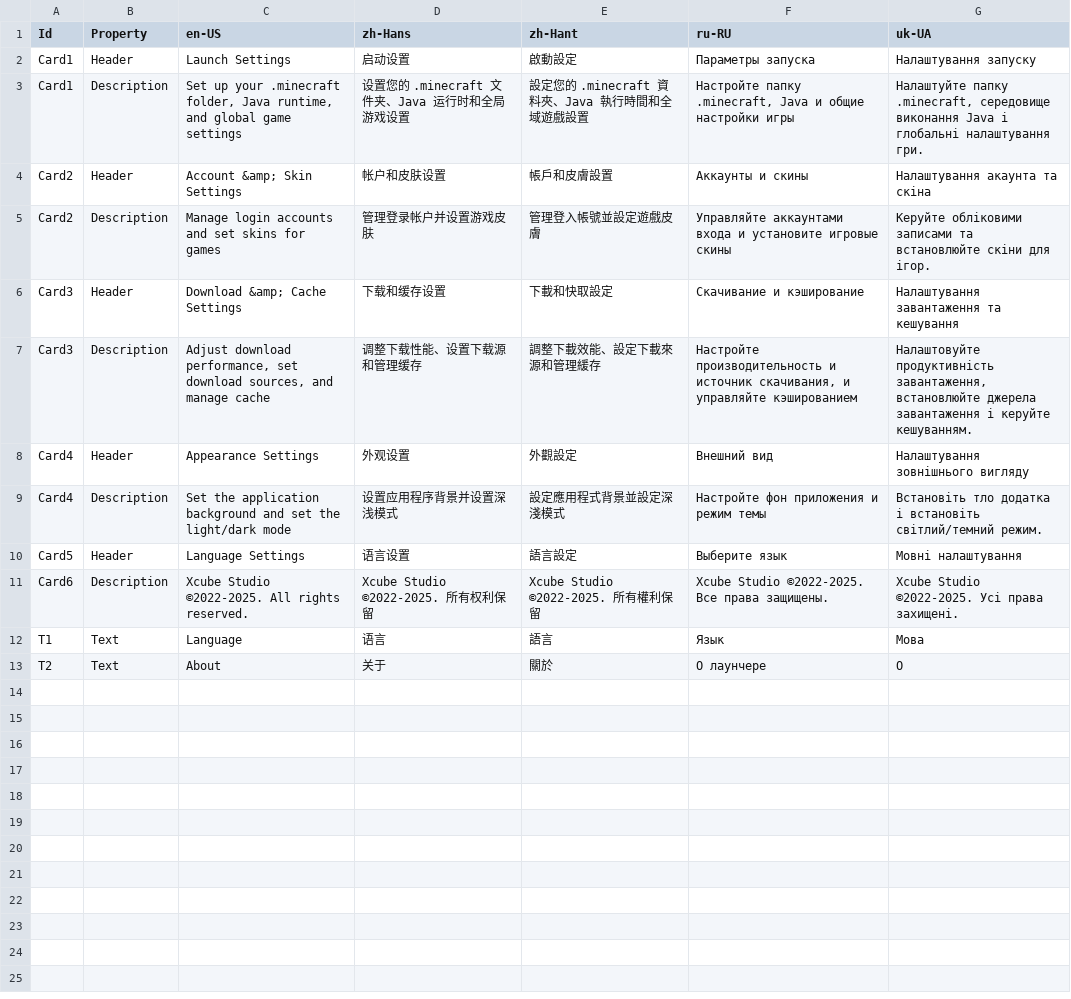
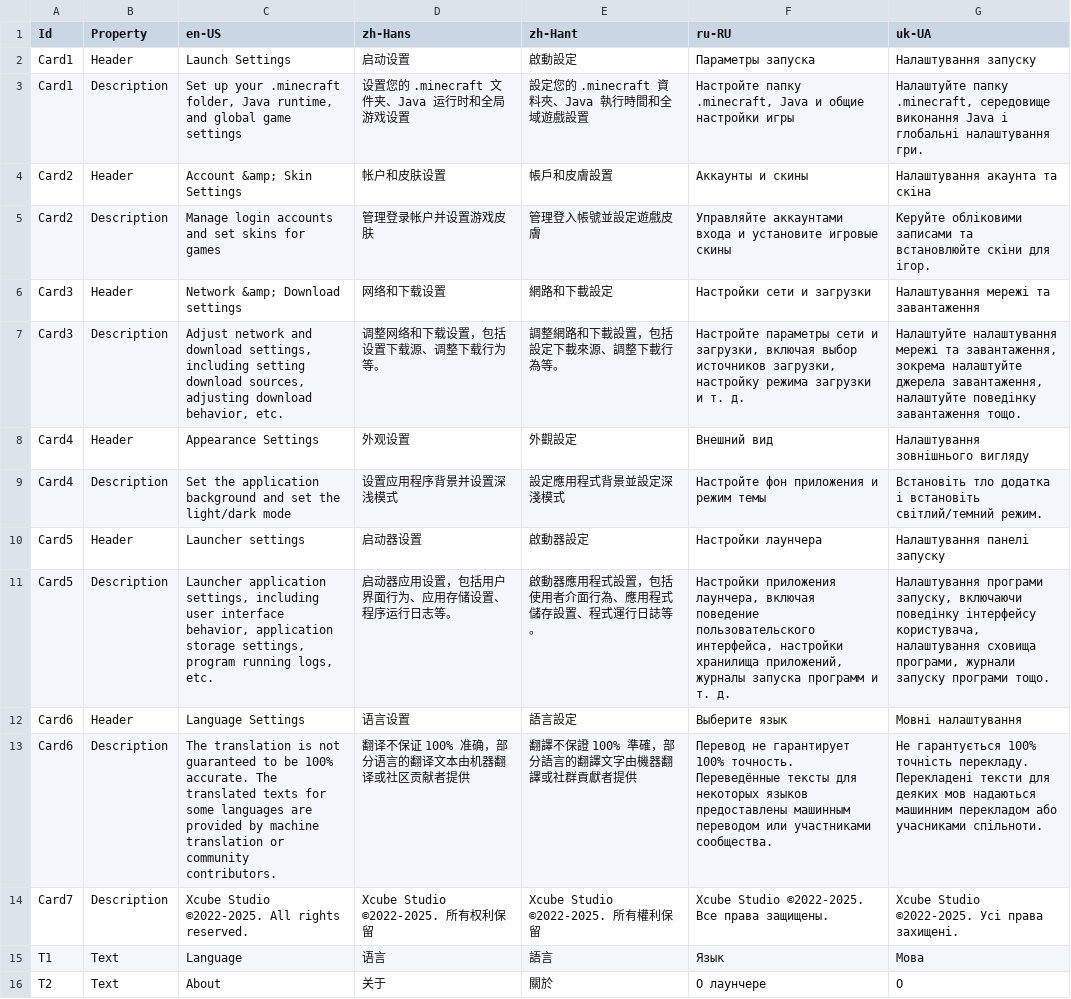
Before and after one commit to Xcube-Studio/FluentLauncher.Infra.Localization, a CSV file: Views/Settings/DefaultPage.csv, drawn as a sheet; addresses are those after the commit; the diff names each change by its address in the sheet, - before the commit and + after, or states it on an @@ line.

Commit message:
Add Translations 2025/8/25

```diff
--- a/Views/Settings/DefaultPage.csv
+++ b/Views/Settings/DefaultPage.csv
-C6 (en-US): Download &amp; Cache Settings
+C6 (en-US): Network &amp; Download settings
-D6 (zh-Hans): 下载和缓存设置
+D6 (zh-Hans): 网络和下载设置
-E6 (zh-Hant): 下載和快取設定
+E6 (zh-Hant): 網路和下載設定
-F6 (ru-RU): Скачивание и кэширование
+F6 (ru-RU): Настройки сети и загрузки
-G6 (uk-UA): Налаштування завантаження та кешування
+G6 (uk-UA): Налаштування мережі та завантаження
-C7 (en-US): Adjust download performance, set download sources, and manage cache
+C7 (en-US): Adjust network and download settings, including setting download sources, adjusting download behavior, etc.
-D7 (zh-Hans): 调整下载性能、设置下载源和管理缓存
+D7 (zh-Hans): 调整网络和下载设置，包括设置下载源、调整下载行为等。
-E7 (zh-Hant): 調整下載效能、設定下載來源和管理緩存
+E7 (zh-Hant): 調整網路和下載設置，包括設定下載來源、調整下載行為等。
-F7 (ru-RU): Настройте производительность и источник скачивания, и управляйте кэшированием
+F7 (ru-RU): Настройте параметры сети и загрузки, включая выбор источников загрузки, настройку режима загрузки и т. д.
-G7 (uk-UA): Налаштовуйте продуктивність завантаження, встановлюйте джерела завантаження і керуйте кешуванням.
+G7 (uk-UA): Налаштуйте налаштування мережі та завантаження, зокрема налаштуйте джерела завантаження, налаштуйте поведінку завантаження тощо.
+row 10: Card5 | Header | Launcher settings | 启动器设置 | 啟動器設定 | Настройки лаунчера | Налаштування панелі запуску
+row 11: Card5 | Description | Launcher application settings, including user interface behavior, application storage settings, program running logs, etc. | 启动器应用设置，包括用户界面行为、应用存储设置、程序运行日志等。 | 啟動器應用程式設置，包括使用者介面行為、應用程式儲存設置、程式運行日誌等。 | Настройки приложения лаунчера, включая поведение пользовательского интерфейса, настройки хранилища приложений, журналы запуска программ и т. д. | Налаштування програми запуску, включаючи поведінку інтерфейсу користувача, налаштування сховища програми, журнали запуску програми тощо.
-A12 (Id): Card5
+A12 (Id): Card6
+row 13: Card6 | Description | The translation is not guaranteed to be 100% accurate. The translated texts for some languages are provided by machine translation or community contributors. | 翻译不保证 100% 准确，部分语言的翻译文本由机器翻译或社区贡献者提供 | 翻譯不保證 100% 準確，部分語言的翻譯文字由機器翻譯或社群貢獻者提供 | Перевод не гарантирует 100% точность. Переведённые тексты для некоторых языков предоставлены машинным переводом или участниками сообщества. | Не гарантується 100% точність перекладу. Перекладені тексти для деяких мов надаються машинним перекладом або учасниками спільноти.
-A14 (Id): Card6
+A14 (Id): Card7
```
Also changed, not shown: Views/Settings/NavigationPage.csv, 2 other files.
